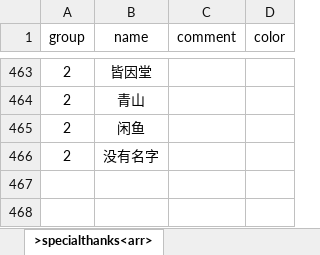
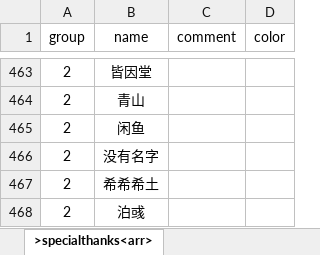
Before and after one commit to VickScarlet/lifeRestart, an Excel workbook: data/specialthanks-dun.xlsx, sheet >specialthanks<arr>, drawn as a sheet; only a part is shown, gaps mark what is left out; values as stored, in another font and other column widths than the file's, no borders; the diff names each change by its address in the sheet, - before the commit and + after, or states it on an @@ line.

```diff
--- a/data/specialthanks-dun.xlsx (sheet >specialthanks<arr>)
+++ b/data/specialthanks-dun.xlsx (sheet >specialthanks<arr>)
+row 467: 2 | 希希希土
+row 468: 2 | 泊彧
```
Also changed, not shown: data/en-us/events.xlsx, data/en-us/talents.xlsx, 4 other files.
